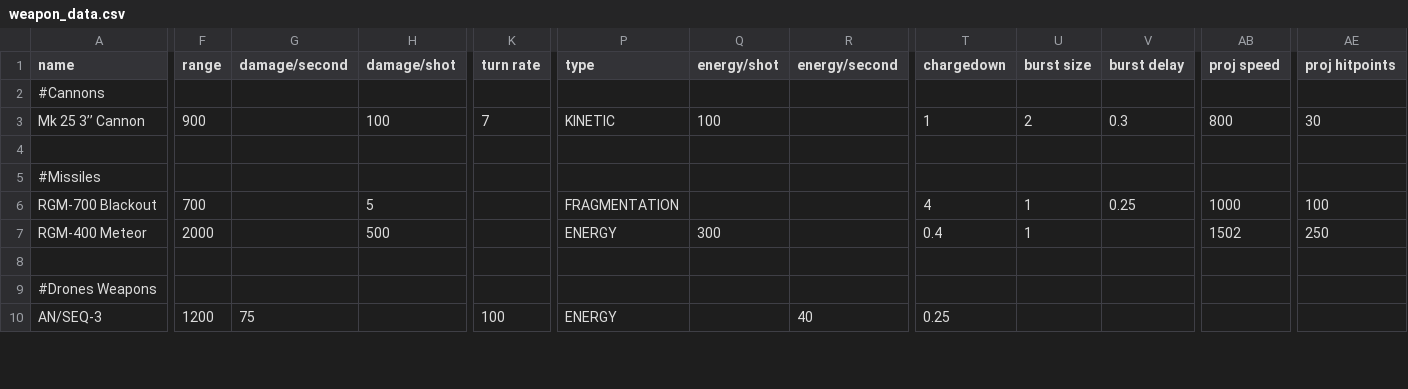
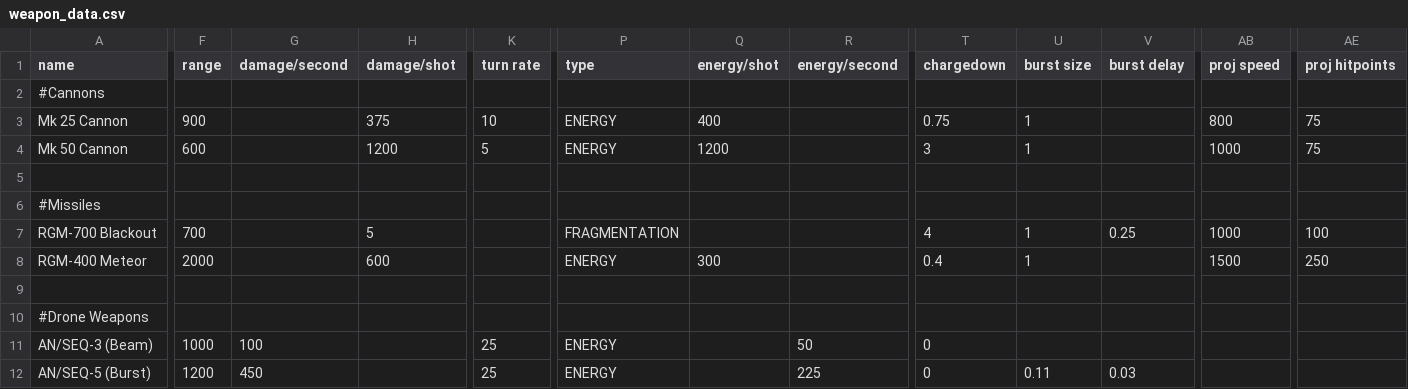
Before and after one commit to Levianeer/Draconis-Fleet, a CSV file: data/weapons/weapon_data.csv, drawn as a sheet; only a part is shown, gaps mark what is left out; addresses are those after the commit; rows hold the shown columns only; the diff covers the shown part only; the diff names each change by its address in the sheet, - before the commit and + after, or states it on an @@ line.

```diff
--- a/data/weapons/weapon_data.csv
+++ b/data/weapons/weapon_data.csv
-A3 (name): Mk 25 3’’ Cannon
+A3 (name): Mk 25 Cannon
-H3 (damage/shot): 100
+H3 (damage/shot): 375
-K3 (turn rate): 7
+K3 (turn rate): 10
-P3 (type): KINETIC
+P3 (type): ENERGY
-Q3 (energy/shot): 100
+Q3 (energy/shot): 400
-T3 (chargedown): 1
+T3 (chargedown): 0.75
-U3 (burst size): 2
+U3 (burst size): 1
-V3 (burst delay): 0.3
+V3 (burst delay): (empty)
-AE3 (proj hitpoints): 30
+AE3 (proj hitpoints): 75
+row 4: Mk 50 Cannon | 600 |  | 1200 | 5 | ENERGY | 1200 |  | 3 | 1 |  | 1000 | 75
-H8 (damage/shot): 500
+H8 (damage/shot): 600
-AB8 (proj speed): 1502
+AB8 (proj speed): 1500
-A10 (name): #Drones Weapons
+A10 (name): #Drone Weapons
-A11 (name): AN/SEQ-3
+A11 (name): AN/SEQ-3 (Beam)
-F11 (range): 1200
+F11 (range): 1000
-G11 (damage/second): 75
+G11 (damage/second): 100
-K11 (turn rate): 100
+K11 (turn rate): 25
-R11 (energy/second): 40
+R11 (energy/second): 50
-T11 (chargedown): 0.25
+T11 (chargedown): 0
+row 12: AN/SEQ-5 (Burst) | 1200 | 450 |  | 25 | ENERGY |  | 225 | 0 | 0.11 | 0.03
```
Also changed, not shown: 3 added rows, 1 removed row and 18 edited cells elsewhere in this file, data/hulls/ship_data.csv, data/hulls/wing_data.csv, 39 other files.
